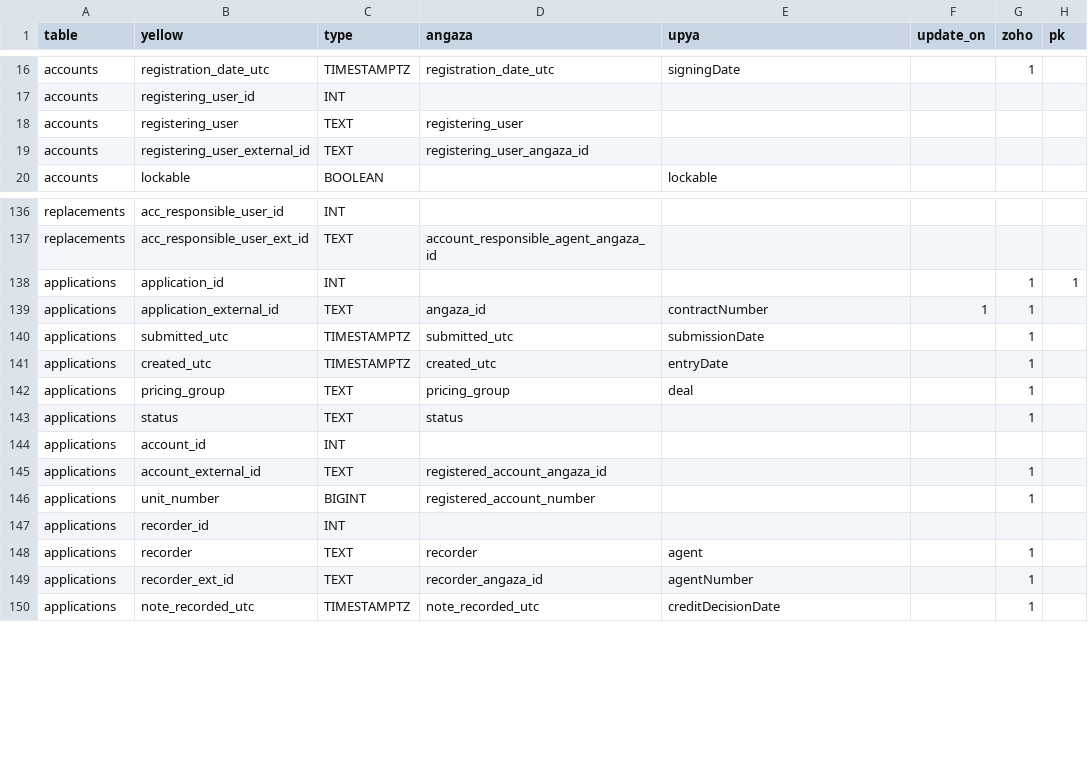
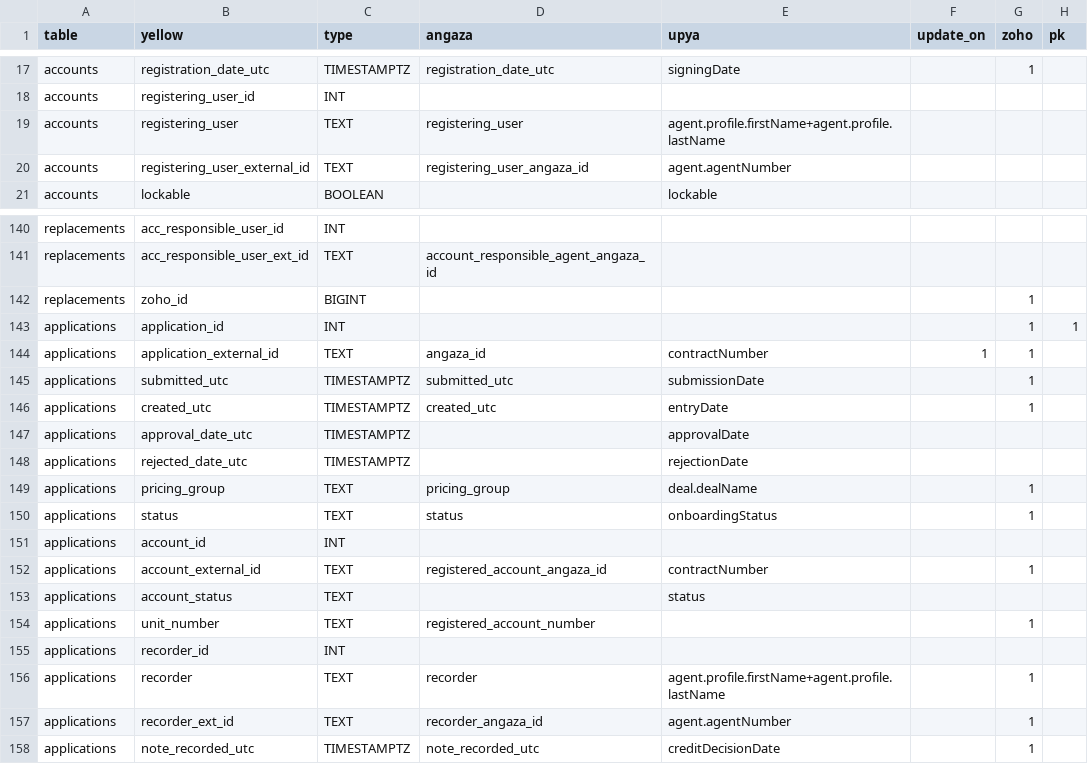
Before and after one commit to yellow-solar/sync, a CSV file: syncmappings.csv, drawn as a sheet; only a part is shown, gaps mark what is left out; the diff covers the shown part only.

```diff
--- a/syncmappings.csv
+++ b/syncmappings.csv
@@ -17,4 +18,4 @@ accounts,registration_date_utc,TIMESTAMPTZ,registration_date_utc,signingDate,,1,
 accounts,registering_user_id,INT,,,,,
-accounts,registering_user,TEXT,registering_user,,,,
-accounts,registering_user_external_id,TEXT,registering_user_angaza_id,,,,
+accounts,registering_user,TEXT,registering_user,agent.profile.firstName+agent.profile.lastName,,,
+accounts,registering_user_external_id,TEXT,registering_user_angaza_id,agent.agentNumber,,,
 accounts,lockable,BOOLEAN,,lockable,,,
@@ -137,2 +141,3 @@ replacements,acc_responsible_user_id,INT,,,,,
 replacements,acc_responsible_user_ext_id,TEXT,account_responsible_agent_angaza_id,,,,
+replacements,zoho_id,BIGINT,,,,1,
 applications,application_id,INT,,,,1,1
@@ -141,10 +146,13 @@ applications,submitted_utc,TIMESTAMPTZ,submitted_utc,submissionDate,,1,
 applications,created_utc,TIMESTAMPTZ,created_utc,entryDate,,1,
-applications,pricing_group,TEXT,pricing_group,deal,,1,
-applications,status,TEXT,status,,,1,
+applications,approval_date_utc,TIMESTAMPTZ,,approvalDate,,,
+applications,rejected_date_utc,TIMESTAMPTZ,,rejectionDate,,,
+applications,pricing_group,TEXT,pricing_group,deal.dealName,,1,
+applications,status,TEXT,status,onboardingStatus,,1,
 applications,account_id,INT,,,,,
-applications,account_external_id,TEXT,registered_account_angaza_id,,,1,
-applications,unit_number,BIGINT,registered_account_number,,,1,
+applications,account_external_id,TEXT,registered_account_angaza_id,contractNumber,,1,
+applications,account_status,TEXT,,status,,,
+applications,unit_number,TEXT,registered_account_number,,,1,
 applications,recorder_id,INT,,,,,
-applications,recorder,TEXT,recorder,agent,,1,
-applications,recorder_ext_id,TEXT,recorder_angaza_id,agentNumber,,1,
+applications,recorder,TEXT,recorder,agent.profile.firstName+agent.profile.lastName,,1,
+applications,recorder_ext_id,TEXT,recorder_angaza_id,agent.agentNumber,,1,
 applications,note_recorded_utc,TIMESTAMPTZ,note_recorded_utc,creditDecisionDate,,1,
```
Also changed, not shown: 13 added rows, 6 removed rows and 56 edited cells elsewhere in this file, 9 other files.
